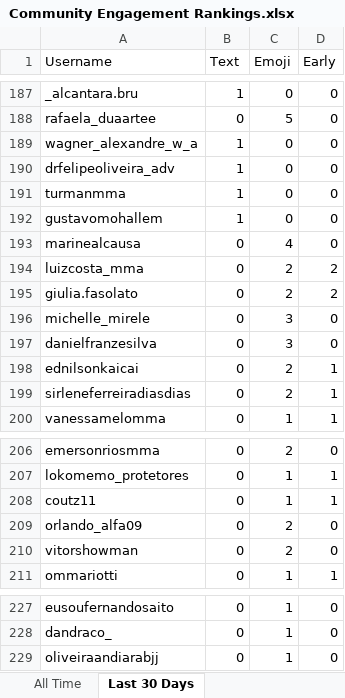
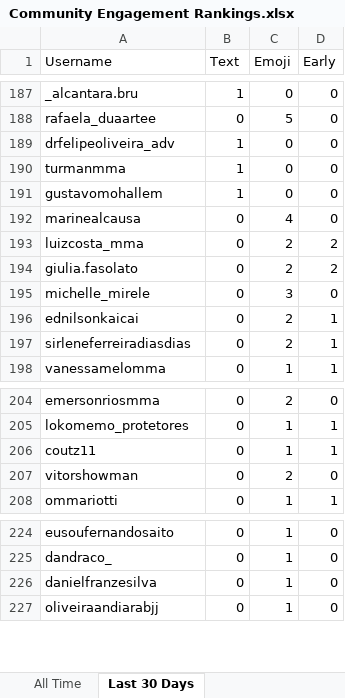
Before and after one commit to paxlucta/peace-grappler, an Excel workbook: Community Engagement Rankings.xlsx, sheet Last 30 Days, drawn as a sheet; only a part is shown, gaps mark what is left out; values as stored, in another font and other column widths than the file's, no borders; removed rows and columns are numbered as before the commit, all else as after; the diff covers the shown part only; the diff names each change by its address in the sheet, - before the commit and + after, or states it on an @@ line.

```diff
--- a/Community Engagement Rankings.xlsx (sheet Last 30 Days)
+++ b/Community Engagement Rankings.xlsx (sheet Last 30 Days)
-row 189: wagner_alexandre_w_a | 1 | 0 | 0
-row 197: danielfranzesilva | 0 | 3 | 0
-row 209: orlando_alfa09 | 0 | 2 | 0
+row 226: danielfranzesilva | 0 | 1 | 0
```
Also changed, not shown: 3 added rows, 3 removed rows and 7 edited cells elsewhere in this sheet, 2 other files.
